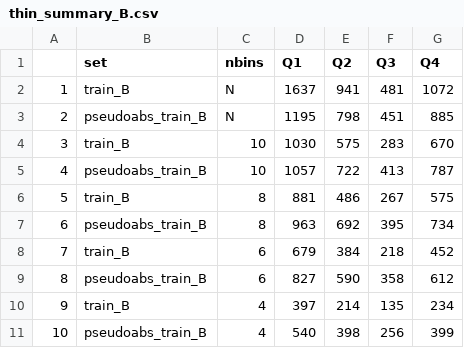
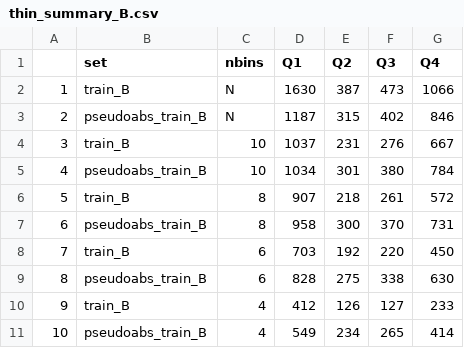
Before and after one commit to sarahhayes/avian_flu_sdm, a CSV file: training_sets/thin_summary_B.csv, drawn as a sheet.

```diff
--- a/training_sets/thin_summary_B.csv
+++ b/training_sets/thin_summary_B.csv
@@ -1,11 +1,11 @@
 "","set","nbins","Q1","Q2","Q3","Q4"
-"1","train_B","N",1637,941,481,1072
-"2","pseudoabs_train_B","N",1195,798,451,885
-"3","train_B","10",1030,575,283,670
-"4","pseudoabs_train_B","10",1057,722,413,787
-"5","train_B","8",881,486,267,575
-"6","pseudoabs_train_B","8",963,692,395,734
-"7","train_B","6",679,384,218,452
-"8","pseudoabs_train_B","6",827,590,358,612
-"9","train_B","4",397,214,135,234
-"10","pseudoabs_train_B","4",540,398,256,399
+"1","train_B","N",1630,387,473,1066
+"2","pseudoabs_train_B","N",1187,315,402,846
+"3","train_B","10",1037,231,276,667
+"4","pseudoabs_train_B","10",1034,301,380,784
+"5","train_B","8",907,218,261,572
+"6","pseudoabs_train_B","8",958,300,370,731
+"7","train_B","6",703,192,220,450
+"8","pseudoabs_train_B","6",828,275,338,630
+"9","train_B","4",412,126,127,233
+"10","pseudoabs_train_B","4",549,234,265,414
```
Also changed, not shown: training_sets/n_thinned_10bins.csv, training_sets/n_thinned_4bins.csv, 5 other files.
